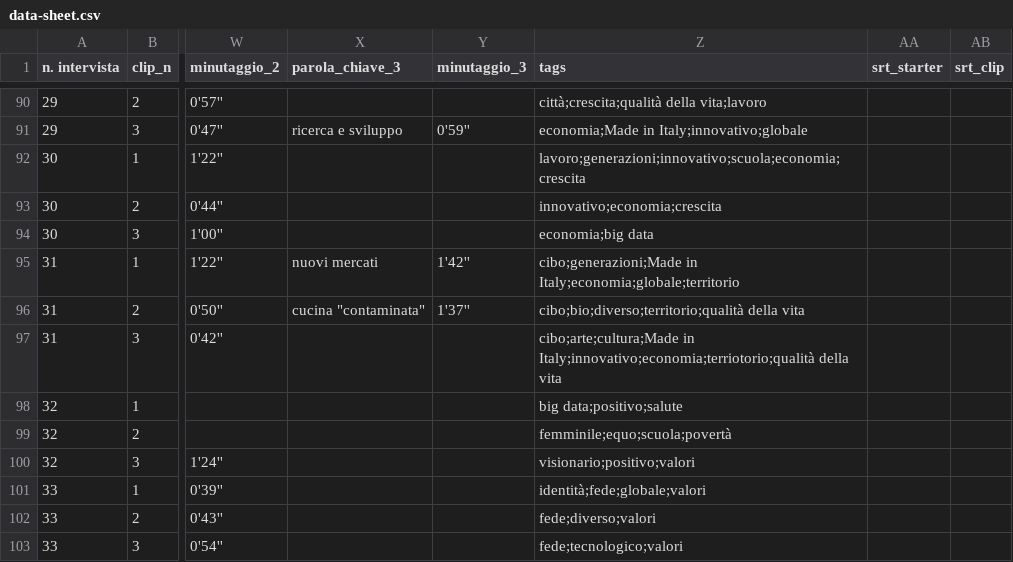
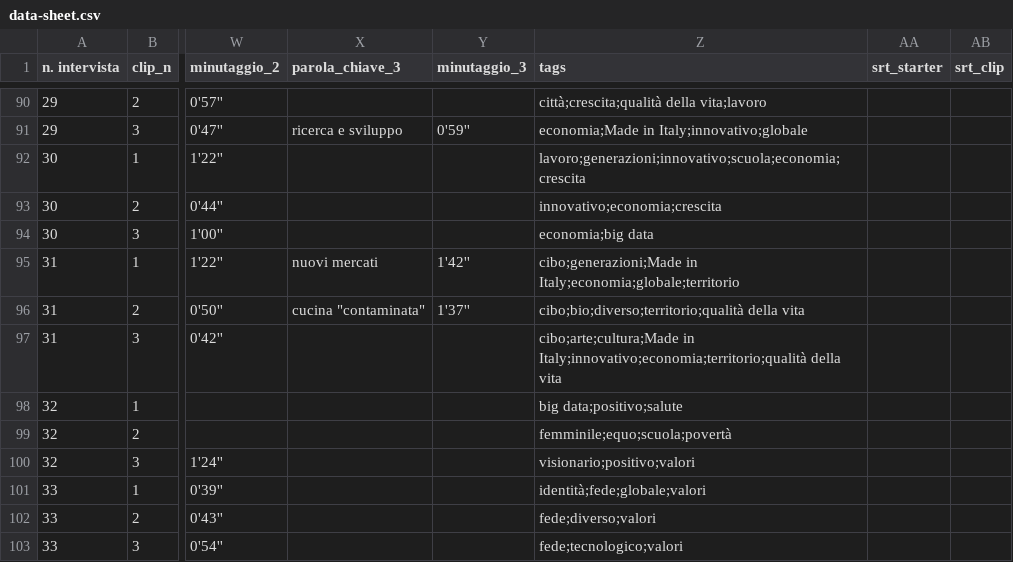
Before and after one commit to todotoit/FGAWebsiteDeployDev, a CSV file: data/data-sheet.csv, drawn as a sheet; only a part is shown, gaps mark what is left out; the diff names each change by its address in the sheet, - before the commit and + after, or states it on an @@ line.

```diff
--- a/data/data-sheet.csv
+++ b/data/data-sheet.csv
-Z97 (tags): cibo;arte;cultura;Made in Italy;innovativo;economia;terriotorio;qualità della vita
+Z97 (tags): cibo;arte;cultura;Made in Italy;innovativo;economia;territorio;qualità della vita
```
Also changed, not shown: 1 other file.
